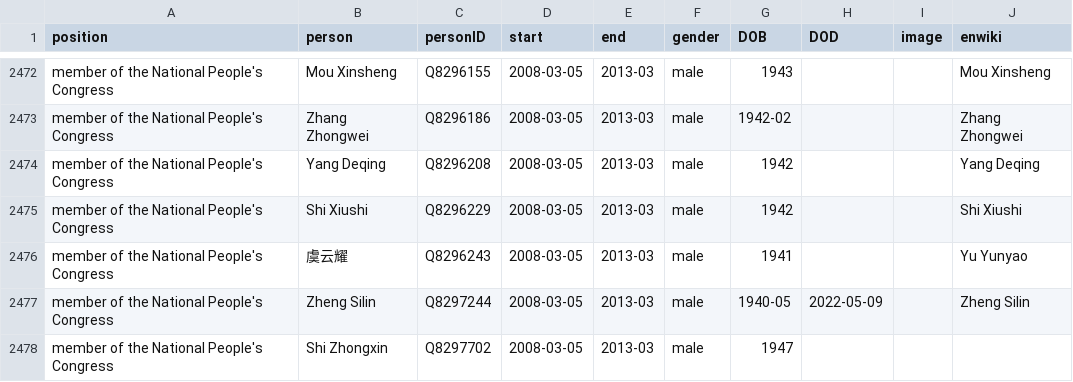
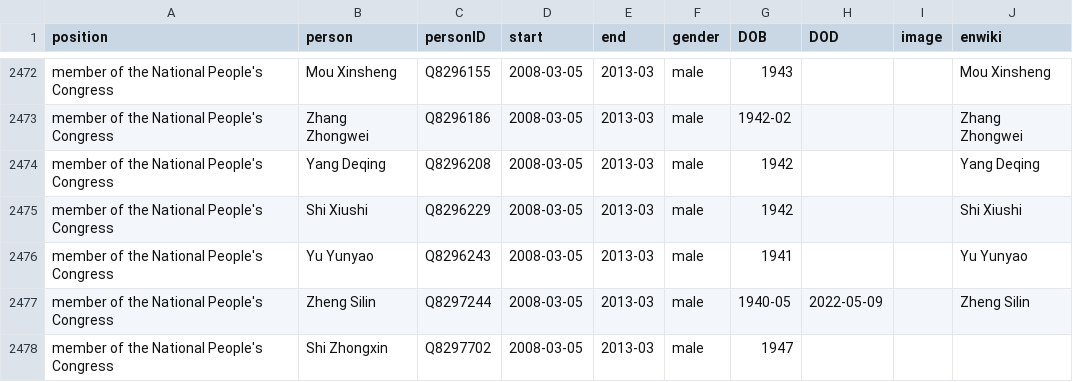
Before and after one commit to every-politician-scrapers/china-ministers, a CSV file: html/legislators.csv, drawn as a sheet; only a part is shown, gaps mark what is left out.

Commit message:
PCB update

```diff
--- a/html/legislators.csv
+++ b/html/legislators.csv
@@ -2475,3 +2475,3 @@ member of the National People's Congress,Yang Deqing,Q8296208,2008-03-05,2013-03
 member of the National People's Congress,Shi Xiushi,Q8296229,2008-03-05,2013-03,male,1942,,,Shi Xiushi
-member of the National People's Congress,虞云耀,Q8296243,2008-03-05,2013-03,male,1941,,,Yu Yunyao
+member of the National People's Congress,Yu Yunyao,Q8296243,2008-03-05,2013-03,male,1941,,,Yu Yunyao
 member of the National People's Congress,Zheng Silin,Q8297244,2008-03-05,2013-03,male,1940-05,2022-05-09,,Zheng Silin
```
